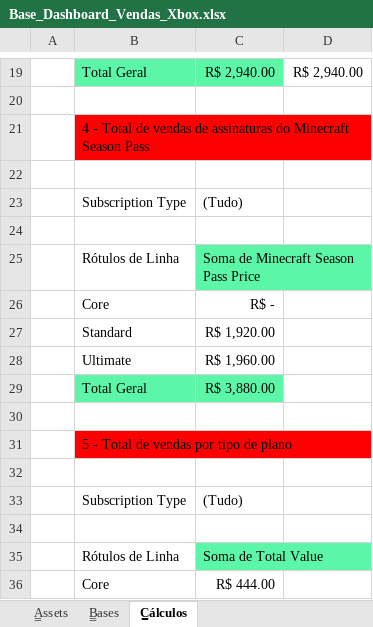
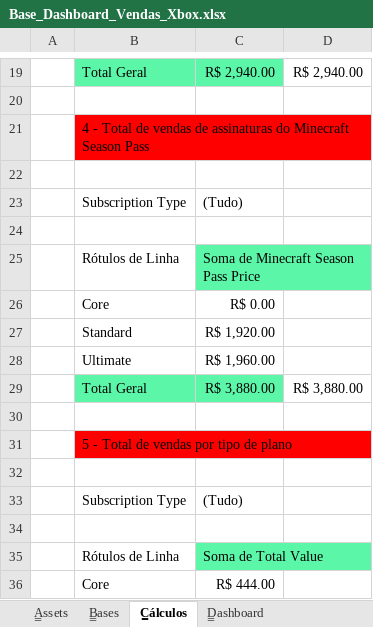
Before and after one commit to Byancalbm/Dashboard-de-Vendas-do-Xbox-com-Excel, an Excel workbook: Base_Dashboard_Vendas_Xbox.xlsx, sheet C̳álculos, drawn as a sheet; only a part is shown, gaps mark what is left out; values as stored, in another font and other column widths than the file's, no borders; charts and pictures not drawn; the diff names each change by its address in the sheet, - before the commit and + after, or states it on an @@ line.

Commit message:
dashboard_finalizado

```diff
--- a/Base_Dashboard_Vendas_Xbox.xlsx (sheet C̳álculos)
+++ b/Base_Dashboard_Vendas_Xbox.xlsx (sheet C̳álculos)
+sheet tab: D̳ashboard
-C26: R$ -
+C26: R$ 0.00
-D29: (empty)
+D29: R$ 3,880.00
```
Also changed, not shown: charts or pictures, 2 other files.
